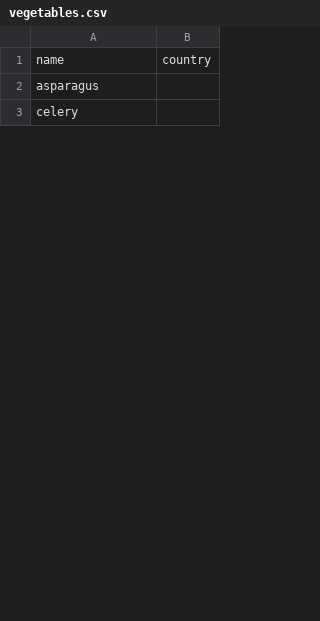
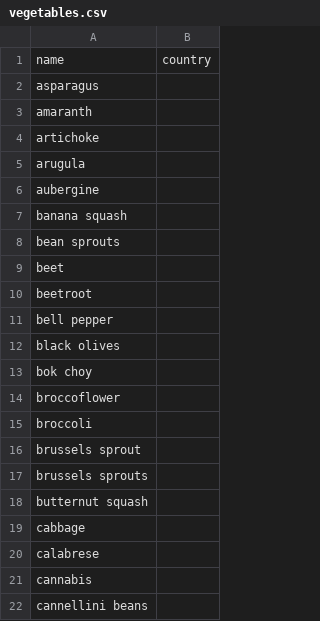
Before and after one commit to MarkoSterbentz/nlp-recipe-chatbot, a CSV file: ingredients/vegetables.csv, drawn as a sheet; only a part is shown; the shorter side is filled out with more unchanged rows; the diff covers the shown part only.

```diff
--- a/ingredients/vegetables.csv
+++ b/ingredients/vegetables.csv
@@ -2 +2,21 @@ name,country
 asparagus,
+amaranth,
+artichoke,
+arugula,
+aubergine,
+banana squash,
+bean sprouts,
+beet,
+beetroot,
+bell pepper,
+black olives,
+bok choy,
+broccoflower,
+broccoli,
+brussels sprout,
+brussels sprouts,
+butternut squash,
+cabbage,
+calabrese,
+cannabis,
+cannellini beans,
```
Also changed, not shown: 65 added rows, 12 moved rows and 13 edited cells elsewhere in this file, ingredients/cheeses.csv, ingredients/fruits.csv, 18 other files.
